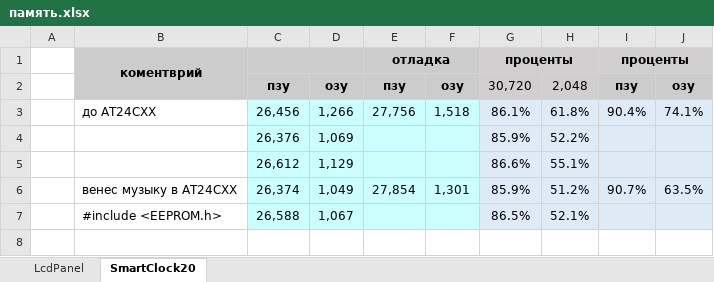
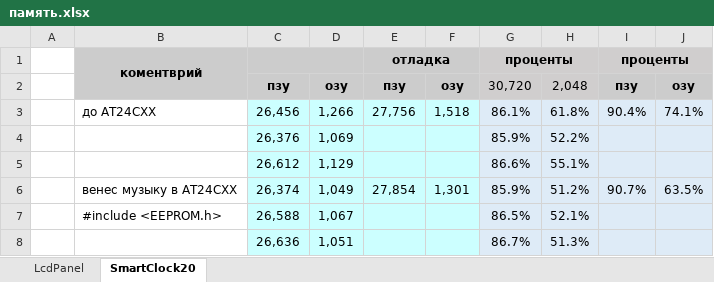
Before and after one commit to LasGIS/Arduino, an Excel workbook: память.xlsx, sheet SmartClock20, drawn as a sheet; values as stored, in another font and other column widths than the file's, no borders; the diff names each change by its address in the sheet, - before the commit and + after, or states it on an @@ line.

Commit message:
память.xlsx

```diff
--- a/память.xlsx (sheet SmartClock20)
+++ b/память.xlsx (sheet SmartClock20)
+row 8:  |  | 26,636 | 1,051 |  |  | 86.7% | 51.3%
```
